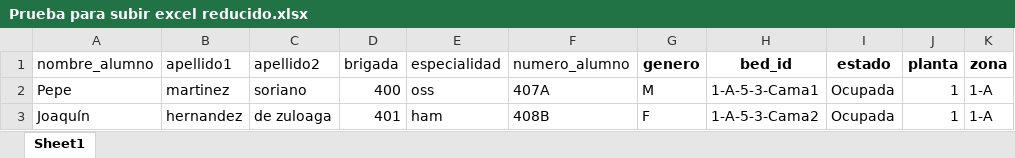
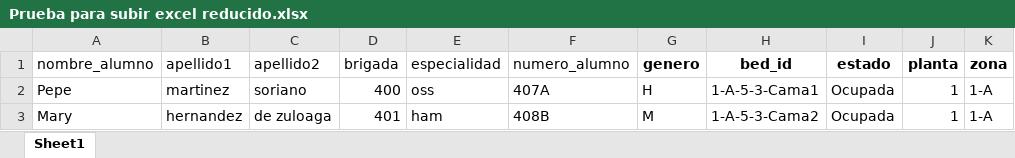
Before and after one commit to amarp20/Morpheus, an Excel workbook: app/uploads/Prueba para subir excel reducido.xlsx, sheet Sheet1, drawn as a sheet; only a part is shown; values as stored, in another font and other column widths than the file's, no borders; the diff names each change by its address in the sheet, - before the commit and + after, or states it on an @@ line.

```diff
--- a/app/uploads/Prueba para subir excel reducido.xlsx (sheet Sheet1)
+++ b/app/uploads/Prueba para subir excel reducido.xlsx (sheet Sheet1)
-G2 (genero): M
+G2 (genero): H
-A3 (nombre_alumno): Joaquín
+A3 (nombre_alumno): Mary
-G3 (genero): F
+G3 (genero): M
```
Also changed, not shown: app/uploads/Prueba asignar camas.xlsx, 12 other files.
